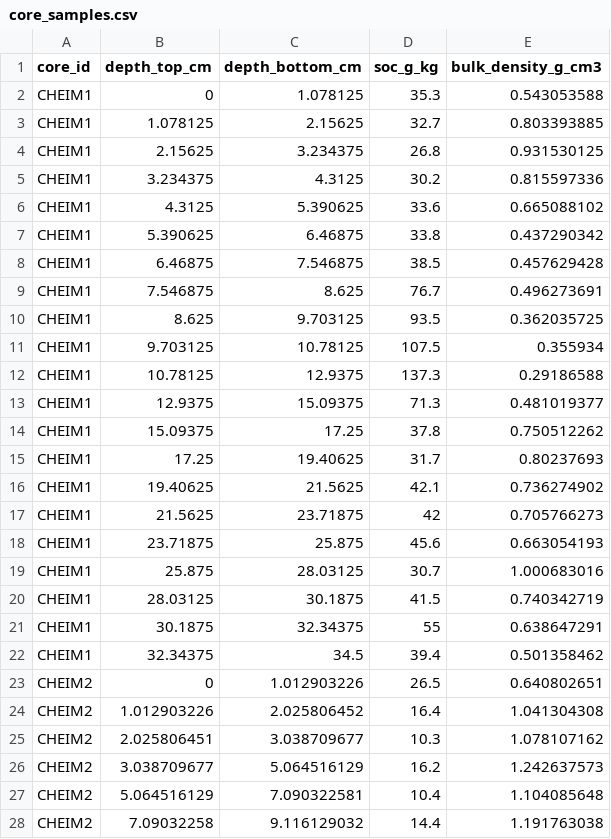
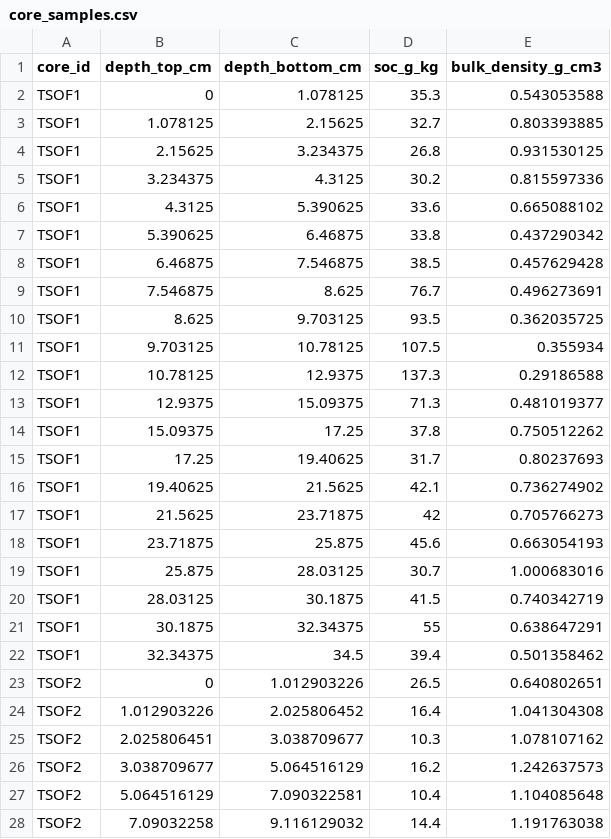
Before and after one commit to CathalD/TerrestrialSoilCarbonAnalysis_Targets, a CSV file: BlueCarbonAnalysis_Targets-main/Pre-Analysis Data Preparation/data_raw/core_samples.csv, drawn as a sheet; only a part is shown; the diff covers the shown part only.

```diff
--- a/BlueCarbonAnalysis_Targets-main/Pre-Analysis Data Preparation/data_raw/core_samples.csv
+++ b/BlueCarbonAnalysis_Targets-main/Pre-Analysis Data Preparation/data_raw/core_samples.csv
@@ -1,28 +1,28 @@
 core_id,depth_top_cm,depth_bottom_cm,soc_g_kg,bulk_density_g_cm3
-CHEIM1,0,1.078125,35.3,0.543053588
-CHEIM1,1.078125,2.15625,32.7,0.803393885
-CHEIM1,2.15625,3.234375,26.8,0.931530125
-CHEIM1,3.234375,4.3125,30.2,0.815597336
-CHEIM1,4.3125,5.390625,33.6,0.665088102
-CHEIM1,5.390625,6.46875,33.8,0.437290342
-CHEIM1,6.46875,7.546875,38.5,0.457629428
-CHEIM1,7.546875,8.625,76.7,0.496273691
-CHEIM1,8.625,9.703125,93.5,0.362035725
-CHEIM1,9.703125,10.78125,107.5,0.355934
-CHEIM1,10.78125,12.9375,137.3,0.29186588
-CHEIM1,12.9375,15.09375,71.3,0.481019377
-CHEIM1,15.09375,17.25,37.8,0.750512262
-CHEIM1,17.25,19.40625,31.7,0.80237693
-CHEIM1,19.40625,21.5625,42.1,0.736274902
-CHEIM1,21.5625,23.71875,42,0.705766273
-CHEIM1,23.71875,25.875,45.6,0.663054193
-CHEIM1,25.875,28.03125,30.7,1.000683016
-CHEIM1,28.03125,30.1875,41.5,0.740342719
-CHEIM1,30.1875,32.34375,55,0.638647291
-CHEIM1,32.34375,34.5,39.4,0.501358462
-CHEIM2,0,1.012903226,26.5,0.640802651
-CHEIM2,1.012903226,2.025806452,16.4,1.041304308
-CHEIM2,2.025806451,3.038709677,10.3,1.078107162
-CHEIM2,3.038709677,5.064516129,16.2,1.242637573
-CHEIM2,5.064516129,7.090322581,10.4,1.104085648
-CHEIM2,7.09032258,9.116129032,14.4,1.191763038
+TSOF1,0,1.078125,35.3,0.543053588
+TSOF1,1.078125,2.15625,32.7,0.803393885
+TSOF1,2.15625,3.234375,26.8,0.931530125
+TSOF1,3.234375,4.3125,30.2,0.815597336
+TSOF1,4.3125,5.390625,33.6,0.665088102
+TSOF1,5.390625,6.46875,33.8,0.437290342
+TSOF1,6.46875,7.546875,38.5,0.457629428
+TSOF1,7.546875,8.625,76.7,0.496273691
+TSOF1,8.625,9.703125,93.5,0.362035725
+TSOF1,9.703125,10.78125,107.5,0.355934
+TSOF1,10.78125,12.9375,137.3,0.29186588
+TSOF1,12.9375,15.09375,71.3,0.481019377
+TSOF1,15.09375,17.25,37.8,0.750512262
+TSOF1,17.25,19.40625,31.7,0.80237693
+TSOF1,19.40625,21.5625,42.1,0.736274902
+TSOF1,21.5625,23.71875,42,0.705766273
+TSOF1,23.71875,25.875,45.6,0.663054193
+TSOF1,25.875,28.03125,30.7,1.000683016
+TSOF1,28.03125,30.1875,41.5,0.740342719
+TSOF1,30.1875,32.34375,55,0.638647291
+TSOF1,32.34375,34.5,39.4,0.501358462
+TSOF2,0,1.012903226,26.5,0.640802651
+TSOF2,1.012903226,2.025806452,16.4,1.041304308
+TSOF2,2.025806451,3.038709677,10.3,1.078107162
+TSOF2,3.038709677,5.064516129,16.2,1.242637573
+TSOF2,5.064516129,7.090322581,10.4,1.104085648
+TSOF2,7.09032258,9.116129032,14.4,1.191763038
```
Also changed, not shown: 115 edited cells elsewhere in this file, BlueCarbonAnalysis_Targets-main/Pre-Analysis Data Preparation/data_raw/core_locations.csv, 6 other files.
